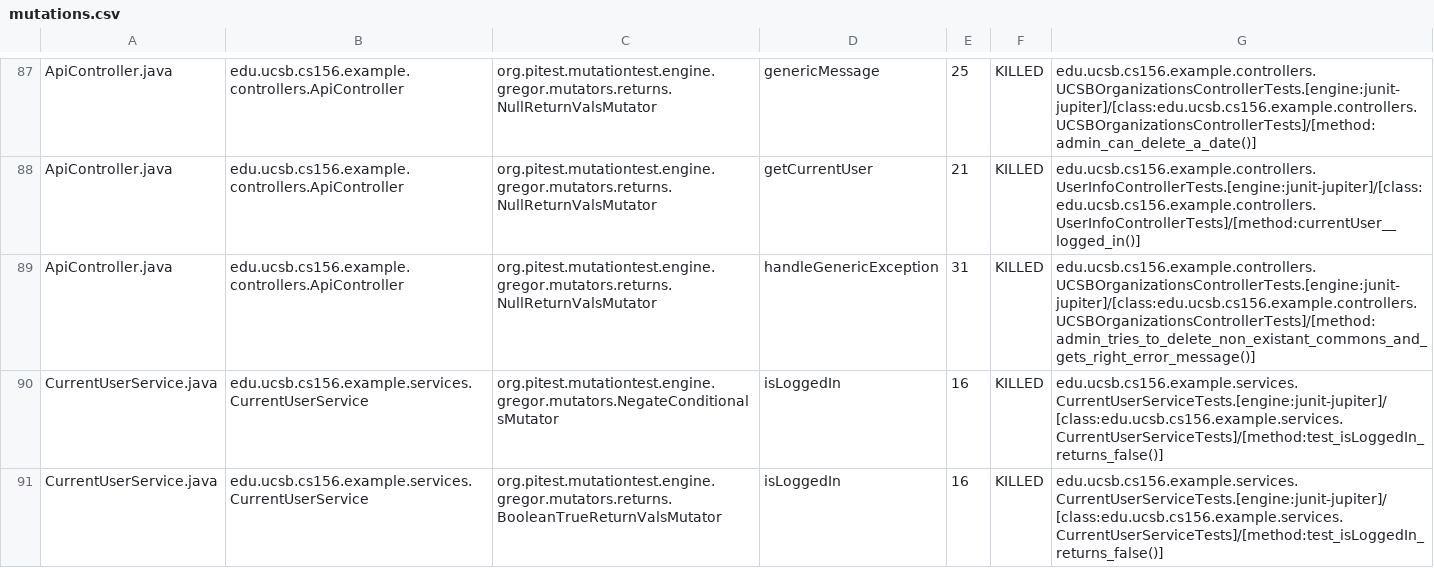
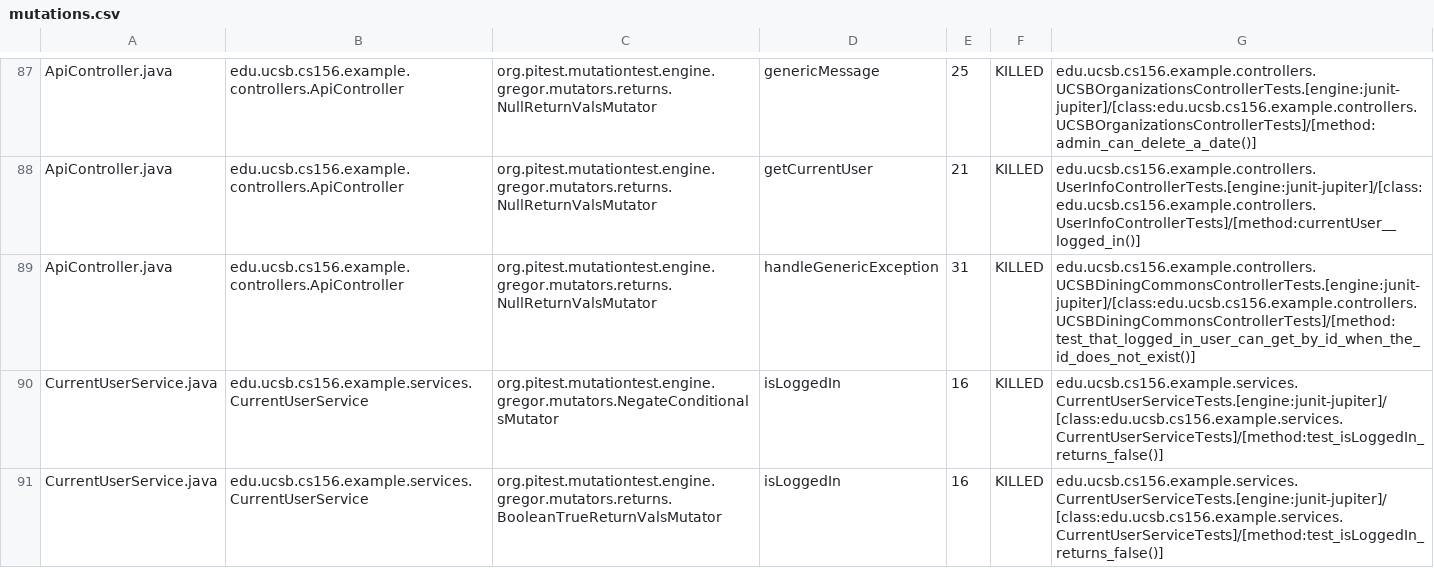
Before and after one commit to ucsb-cs156-w24/team02-w24-5pm-3, a CSV file: prs/66/pitest/mutations.csv, drawn as a sheet; only a part is shown, gaps mark what is left out.

Commit message:
Deploying to gh-pages from @ ucsb-cs156-w24/team02-w24-5pm-3@b19ec7018b97f30ce2313bf0a570a16ea6f52b03 🚀

```diff
--- a/prs/66/pitest/mutations.csv
+++ b/prs/66/pitest/mutations.csv
@@ -88,3 +88,3 @@ ApiController.java,edu.ucsb.cs156.example.controllers.ApiController,org.pitest.m
 ApiController.java,edu.ucsb.cs156.example.controllers.ApiController,org.pitest.mutationtest.engine.gregor.mutators.returns.NullReturnValsMutator,getCurrentUser,21,KILLED,edu.ucsb.cs156.example.controllers.UserInfoControllerTests.[engine:junit-jupiter]/[class:edu.ucsb.cs156.example.controllers.UserInfoControllerTests]/[method:currentUser__logged_in()]
-ApiController.java,edu.ucsb.cs156.example.controllers.ApiController,org.pitest.mutationtest.engine.gregor.mutators.returns.NullReturnValsMutator,handleGenericException,31,KILLED,edu.ucsb.cs156.example.controllers.UCSBOrganizationsControllerTests.[engine:junit-jupiter]/[class:edu.ucsb.cs156.example.controllers.UCSBOrganizationsControllerTests]/[method:admin_tries_to_delete_non_existant_commons_and_gets_right_error_message()]
+ApiController.java,edu.ucsb.cs156.example.controllers.ApiController,org.pitest.mutationtest.engine.gregor.mutators.returns.NullReturnValsMutator,handleGenericException,31,KILLED,edu.ucsb.cs156.example.controllers.UCSBDiningCommonsControllerTests.[engine:junit-jupiter]/[class:edu.ucsb.cs156.example.controllers.UCSBDiningCommonsControllerTests]/[method:test_that_logged_in_user_can_get_by_id_when_the_id_does_not_exist()]
 CurrentUserService.java,edu.ucsb.cs156.example.services.CurrentUserService,org.pitest.mutationtest.engine.gregor.mutators.NegateConditionalsMutator,isLoggedIn,16,KILLED,edu.ucsb.cs156.example.services.CurrentUserServiceTests.[engine:junit-jupiter]/[class:edu.ucsb.cs156.example.services.CurrentUserServiceTests]/[method:test_isLoggedIn_returns_false()]
```
Also changed, not shown: 15 other files.
